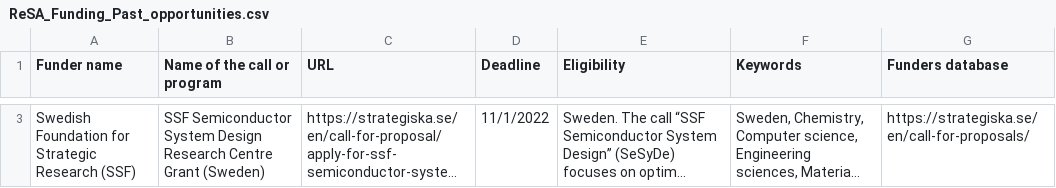
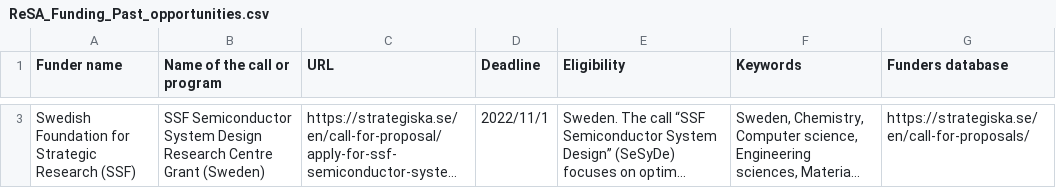
Before and after one commit to researchsoft/website, a CSV file: content/funding-opportunities/ReSA_Funding_Past_opportunities.csv, drawn as a sheet; only a part is shown, gaps mark what is left out; long unchanged cells end in …; the diff covers the shown part only; the diff names each change by its address in the sheet, - before the commit and + after, or states it on an @@ line.

Commit message:
Update ReSA_Funding_Past_opportunities.csv

```diff
--- a/content/funding-opportunities/ReSA_Funding_Past_opportunities.csv
+++ b/content/funding-opportunities/ReSA_Funding_Past_opportunities.csv
-D3 (Deadline): 11/1/2022
+D3 (Deadline): 2022/11/1
```
Also changed, not shown: 2 added rows and 1 removed row elsewhere in this file.
